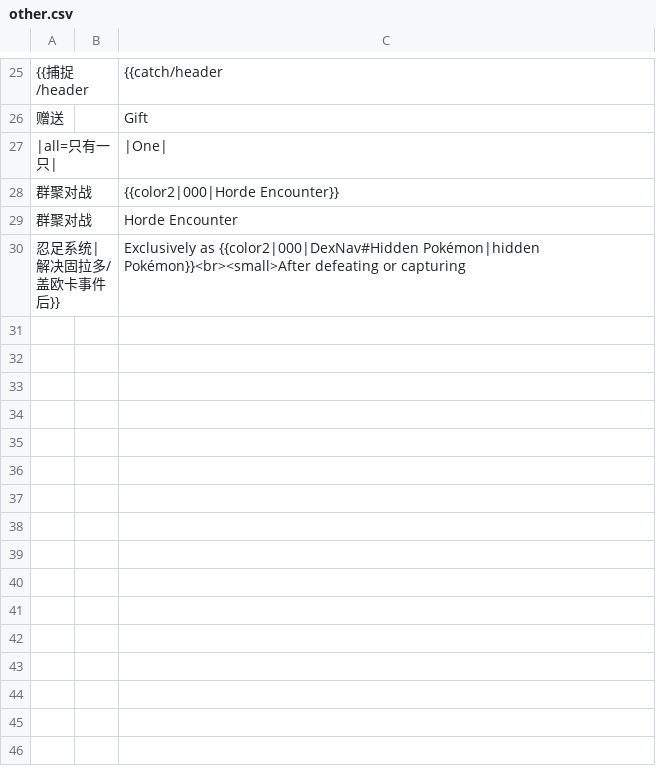
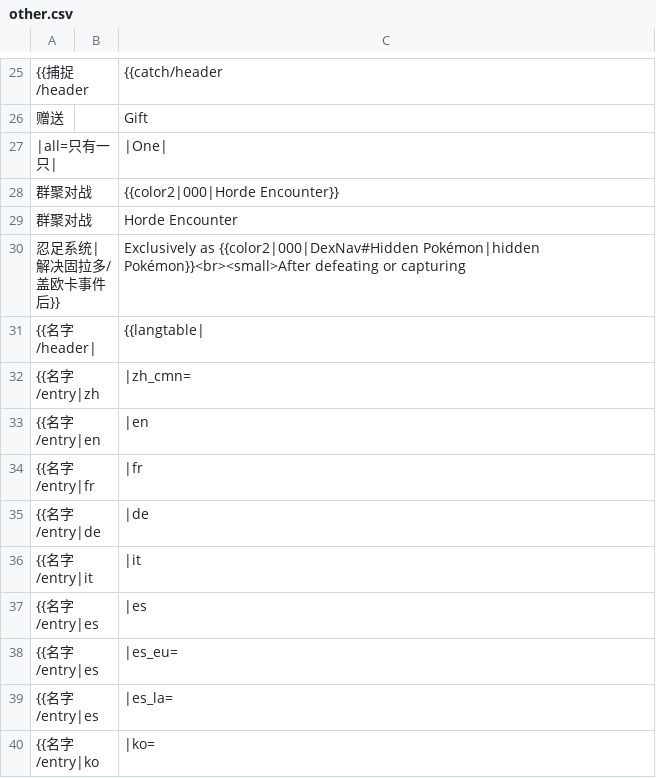
Before and after one commit to mudkipme/klinklang, a CSV file: database/texts/other.csv, drawn as a sheet; only a part is shown, gaps mark what is left out.

Commit message:
Update other.csv

```diff
--- a/database/texts/other.csv
+++ b/database/texts/other.csv
@@ -30 +30,11 @@
 忍足系统|解决固拉多/盖欧卡事件后}},,Exclusively as {{color2|000|DexNav#Hidden Pokémon|hidden Pokémon}}<br><small>After defeating or capturing
+{{名字/header|,,{{langtable|
+{{名字/entry|zh,,|zh_cmn=
+{{名字/entry|en,,|en
+{{名字/entry|fr,,|fr
+{{名字/entry|de,,|de
+{{名字/entry|it,,|it
+{{名字/entry|es,,|es
+{{名字/entry|es,,|es_eu=
+{{名字/entry|es,,|es_la=
+{{名字/entry|ko,,|ko=
```
